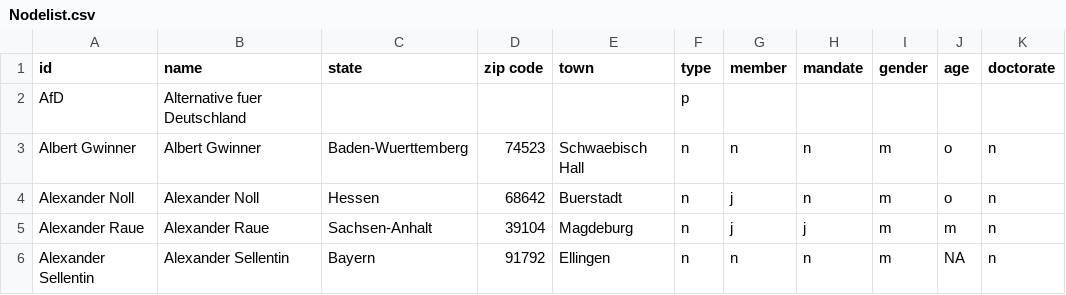
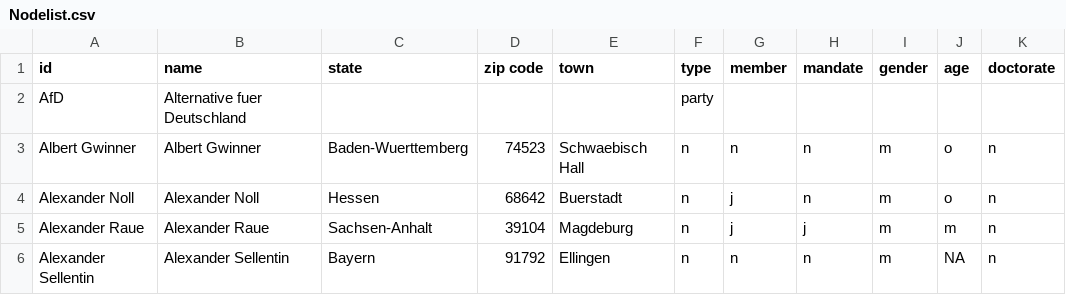
Before and after one commit to Neeelelele/Spenden-AfD, a CSV file: Nodelist.csv, drawn as a sheet; only a part is shown.

Commit message:
Update Nodelist.csv

```diff
--- a/Nodelist.csv
+++ b/Nodelist.csv
@@ -1,3 +1,3 @@
 id,name,state,zip code,town,type,member,mandate,gender,age,doctorate
-AfD,Alternative fuer Deutschland,,,,p,,,,,
+AfD,Alternative fuer Deutschland,,,,party,,,,,
 Albert Gwinner,Albert Gwinner,Baden-Wuerttemberg,74523,Schwaebisch Hall,n,n,n,m,o,n
```
